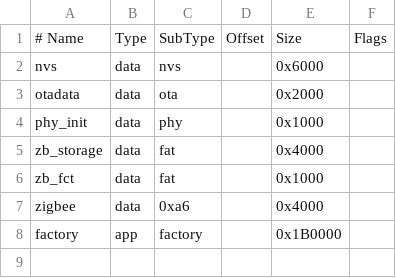
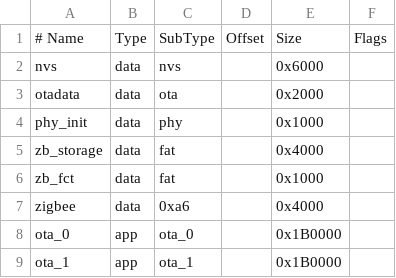
Before and after one commit to r3tr0spirat0r/esp32c6-zigbee-temperature-sensor, a CSV file: partitions.csv, drawn as a sheet.

```diff
--- a/partitions.csv
+++ b/partitions.csv
@@ -7,2 +7,3 @@ zb_fct,     data, fat,     ,        0x1000,
 zigbee,     data, 0xa6,    ,        0x4000,
-factory,    app,  factory, ,        0x1B0000,
+ota_0,      app,  ota_0,   ,        0x1B0000,
+ota_1,      app,  ota_1,   ,        0x1B0000,
```
Also changed, not shown: 5 other files.
